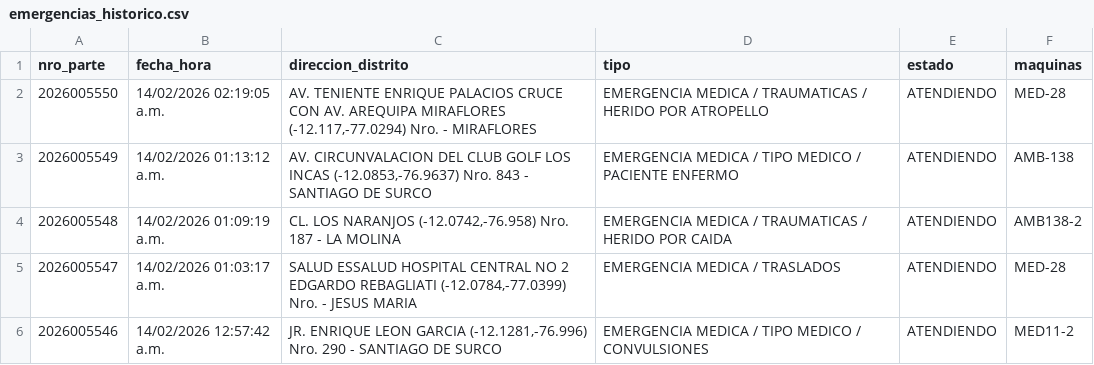
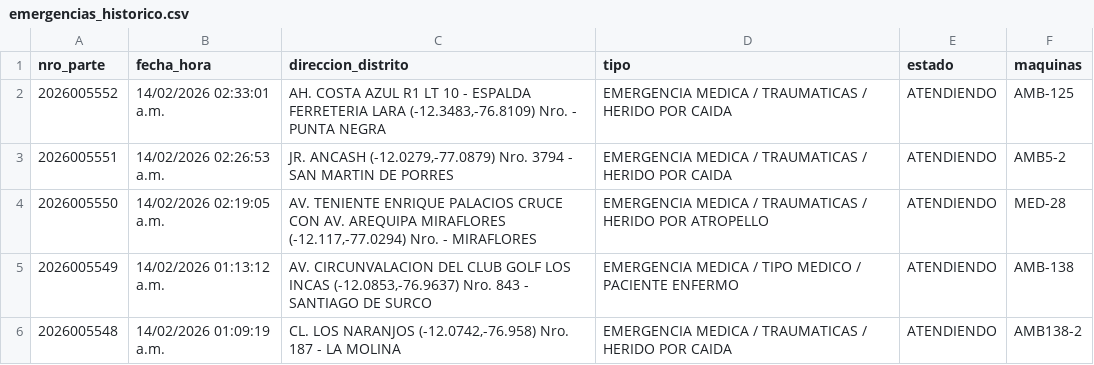
Before and after one commit to KenjiroMuriell/datamart_cgbvp, a CSV file: salida/emergencias_historico.csv, drawn as a sheet; only a part is shown; the shorter side is filled out with more unchanged rows.

```diff
--- a/salida/emergencias_historico.csv
+++ b/salida/emergencias_historico.csv
@@ -1,2 +1,4 @@
 nro_parte,fecha_hora,direccion_distrito,tipo,estado,maquinas
+2026005552,14/02/2026 02:33:01 a.m.,"AH. COSTA AZUL R1 LT 10 - ESPALDA FERRETERIA LARA    (-12.3483,-76.8109)  Nro.    - PUNTA NEGRA",EMERGENCIA MEDICA / TRAUMATICAS / HERIDO POR CAIDA,ATENDIENDO,AMB-125
+2026005551,14/02/2026 02:26:53 a.m.,"JR. ANCASH    (-12.0279,-77.0879)  Nro.  3794  - SAN MARTIN DE PORRES",EMERGENCIA MEDICA / TRAUMATICAS / HERIDO POR CAIDA,ATENDIENDO,AMB5-2
 2026005550,14/02/2026 02:19:05 a.m.,"AV. TENIENTE ENRIQUE PALACIOS CRUCE CON AV. AREQUIPA MIRAFLORES    (-12.117,-77.0294)  Nro.    - MIRAFLORES",EMERGENCIA MEDICA / TRAUMATICAS / HERIDO POR ATROPELLO,ATENDIENDO,MED-28
```
